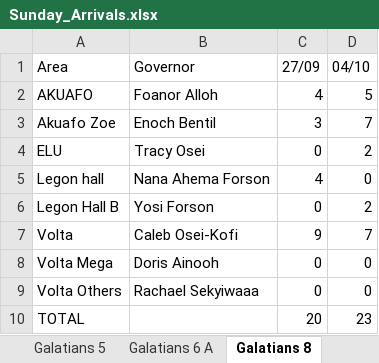
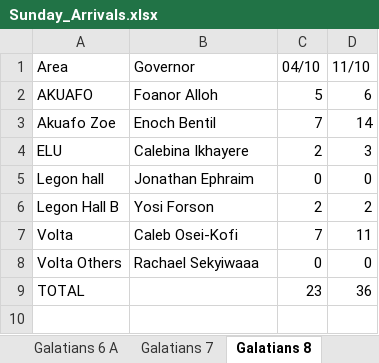
Before and after one commit to dabick14/midweekdata, an Excel workbook: Sunday_Arrivals.xlsx, sheet Galatians 8, drawn as a sheet; values as stored, in another font and other column widths than the file's, no borders; removed rows and columns are numbered as before the commit, all else as after; the diff names each change by its address in the sheet, - before the commit and + after, or states it on an @@ line.

```diff
--- a/Sunday_Arrivals.xlsx (sheet Galatians 8)
+++ b/Sunday_Arrivals.xlsx (sheet Galatians 8)
+sheet tab: Galatians 7
-column C (27/09), rows 2-7: 4 | 3 | 0 | 4 | 0 | 9; rows 9-10: 0 | 20
+column D (11/10), rows 2-9: 6 | 14 | 3 | 0 | 2 | 11 | 0 | 36
-B4 (Governor): Tracy Osei
+B4 (Governor): Calebina Ikhayere
-B5 (Governor): Nana Ahema Forson
+B5 (Governor): Jonathan Ephraim
-row 8: Volta Mega | Doris Ainooh | 0 | 0
```
Also changed, not shown: sheet Galatians 6 A, sheet Rollup, sheet Galatians 9, sheet Galatians 10, sheet Colossians 1, sheet Colossians 4, 6 more sheets, other sheet tabs.
